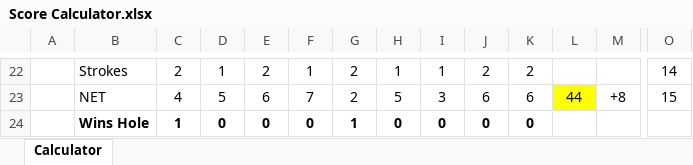
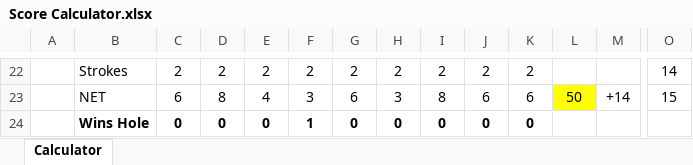
Before and after one commit to iSuite-LLC/charlotte-golf-league, an Excel workbook: Score Calculator.xlsx, sheet Calculator, drawn as a sheet; only a part is shown, gaps mark what is left out; values as stored, in another font and other column widths than the file's, no borders; conditional formats not drawn; removed rows and columns are numbered as before the commit, all else as after; rows hold the shown columns only; the diff covers the shown part only; the diff names each change by its address in the sheet, - before the commit and + after, or states it on an @@ line.

```diff
--- a/Score Calculator.xlsx (sheet Calculator)
+++ b/Score Calculator.xlsx (sheet Calculator)
-D22: 1
+D22: 2
-F22: 1
+F22: 2
-H22: 1
+H22: 2
-I22: 1
+I22: 2
-row 23:  | NET | 4 | 5 | 6 | 7 | 2 | 5 | 3 | 6 | 6 | 44 | +8 | 15
+row 23:  | NET | 6 | 8 | 4 | 3 | 6 | 3 | 8 | 6 | 6 | 50 | +14 | 15
-C24: 1
+C24: 0
-F24: 0
+F24: 1
-G24: 1
+G24: 0
```
Also changed, not shown: 5 added rows, 5 removed rows and 47 edited cells elsewhere in this sheet, 2026 IMI Golf League.xlsx, Scores/Scores.xlsx, 2 other files.
